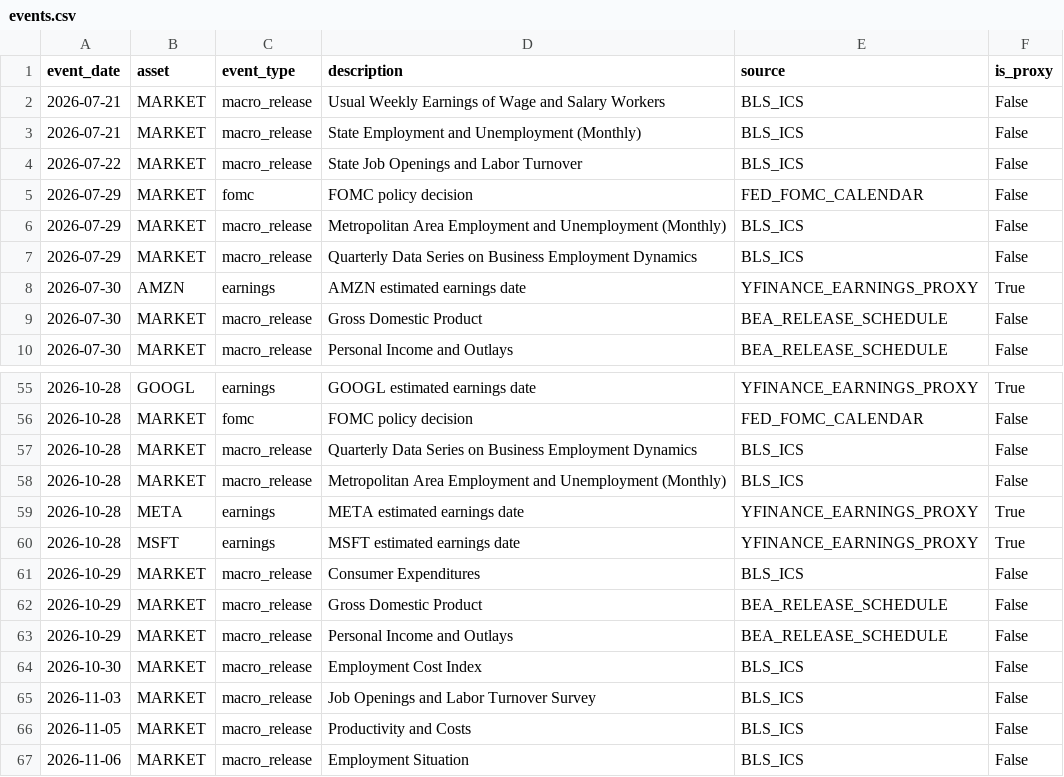
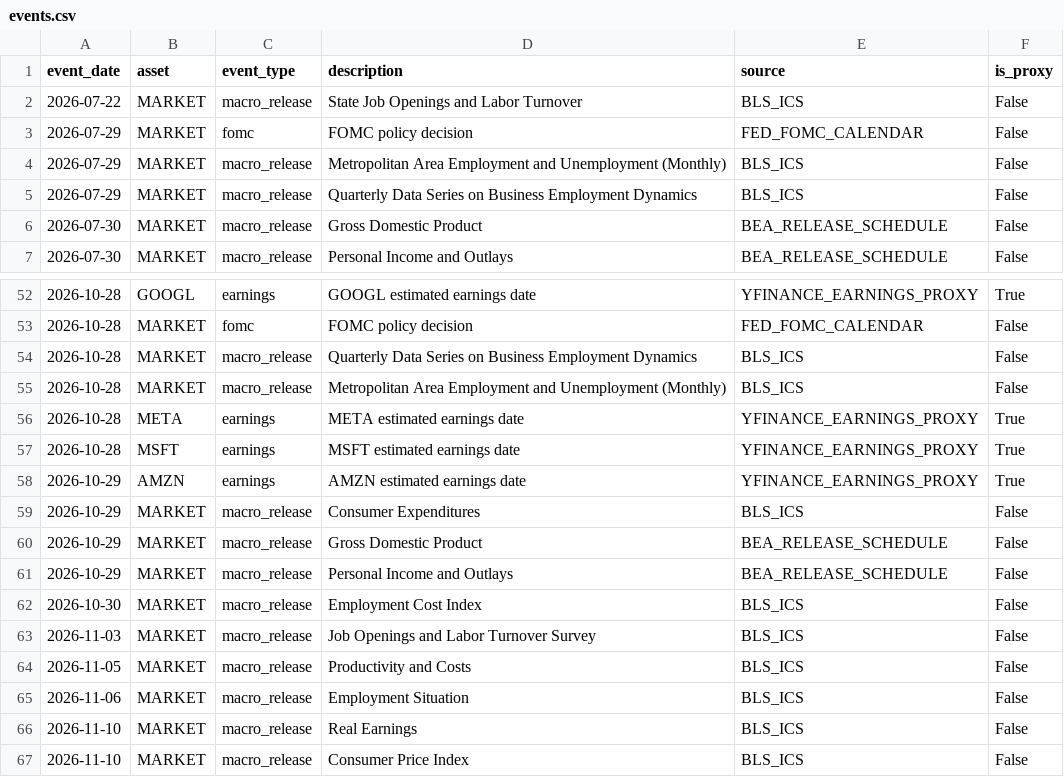
Before and after one commit to oldweng415-dev/investment-os, a CSV file: data/events.csv, drawn as a sheet; only a part is shown, gaps mark what is left out; the shorter side is filled out with more unchanged rows.

```diff
--- a/data/events.csv
+++ b/data/events.csv
@@ -1,4 +1,2 @@
 event_date,asset,event_type,description,source,is_proxy
-2026-07-21,MARKET,macro_release,Usual Weekly Earnings of Wage and Salary Workers,BLS_ICS,False
-2026-07-21,MARKET,macro_release,State Employment and Unemployment (Monthly),BLS_ICS,False
 2026-07-22,MARKET,macro_release,State Job Openings and Labor Turnover,BLS_ICS,False
@@ -7,3 +5,2 @@ event_date,asset,event_type,description,source,is_proxy
 2026-07-29,MARKET,macro_release,Quarterly Data Series on Business Employment Dynamics,BLS_ICS,False
-2026-07-30,AMZN,earnings,AMZN estimated earnings date,YFINANCE_EARNINGS_PROXY,True
 2026-07-30,MARKET,macro_release,Gross Domestic Product,BEA_RELEASE_SCHEDULE,False
@@ -60,2 +57,3 @@ event_date,asset,event_type,description,source,is_proxy
 2026-10-28,MSFT,earnings,MSFT estimated earnings date,YFINANCE_EARNINGS_PROXY,True
+2026-10-29,AMZN,earnings,AMZN estimated earnings date,YFINANCE_EARNINGS_PROXY,True
 2026-10-29,MARKET,macro_release,Consumer Expenditures,BLS_ICS,False
```
Also changed, not shown: data/ai_cycle_pit.csv, data/positioning_pit.csv, 1 other file.
